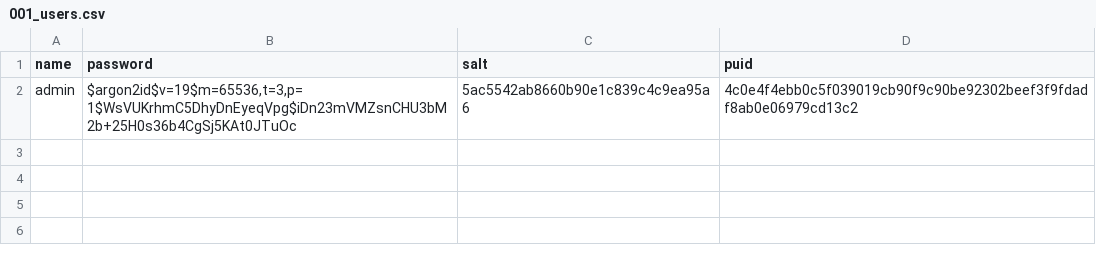
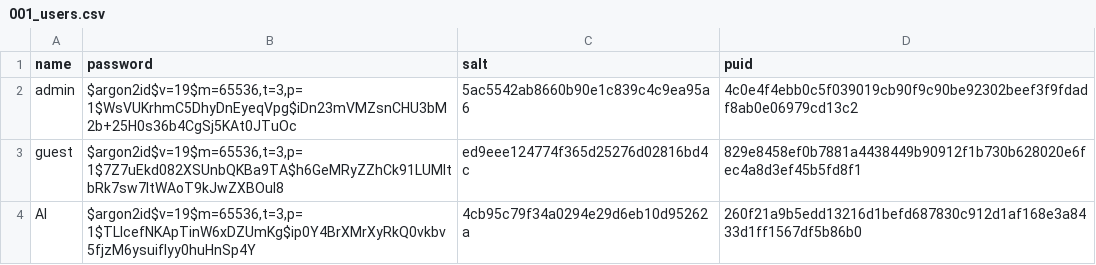
Before and after one commit to yyamasak02/ft_transcendence, a CSV file: backends/common/init_db/seeders/001_users.csv, drawn as a sheet; the diff names each change by its address in the sheet, - before the commit and + after, or states it on an @@ line.

```diff
--- a/backends/common/init_db/seeders/001_users.csv
+++ b/backends/common/init_db/seeders/001_users.csv
+row 3: guest | $argon2id$v=19$m=65536,t=3,p=1$7Z7uEkd082XSUnbQKBa9TA$h6GeMRyZZhCk91LUMltbRk7sw7ItWAoT9kJwZXBOuI8 | ed9eee124774f365d25276d02816bd4c | 829e8458ef0b7881a4438449b90912f1b730b628020e6fec4a8d3ef45b5fd8f1
+row 4: AI | $argon2id$v=19$m=65536,t=3,p=1$TLlcefNKApTinW6xDZUmKg$ip0Y4BrXMrXyRkQ0vkbv5fjzM6ysuiflyy0huHnSp4Y | 4cb95c79f34a0294e29d6eb10d95262a | 260f21a9b5edd13216d1befd687830c912d1af168e3a8433d1ff1567df5b86b0
```
Also changed, not shown: 13 other files.
